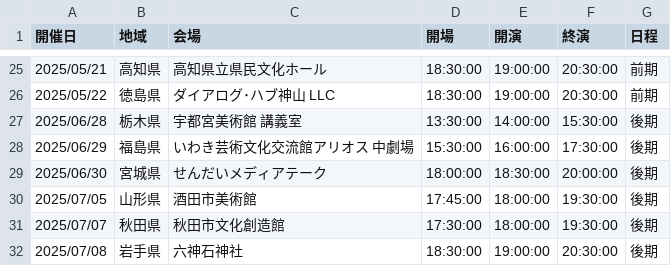
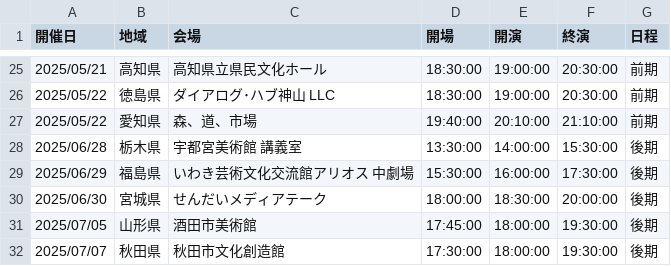
Before and after one commit to Dolphiiiin/ume-timer, a CSV file: events.csv, drawn as a sheet; only a part is shown, gaps mark what is left out; the shorter side is filled out with more unchanged rows; the diff names each change by its address in the sheet, - before the commit and + after, or states it on an @@ line.

Commit message:
前期追加公演　森、道、市場をイベントに追加

```diff
--- a/events.csv
+++ b/events.csv
+row 27: 2025/05/22 | 愛知県 | 森、道、市場 | 19:40:00 | 20:10:00 | 21:10:00 | 前期
```
